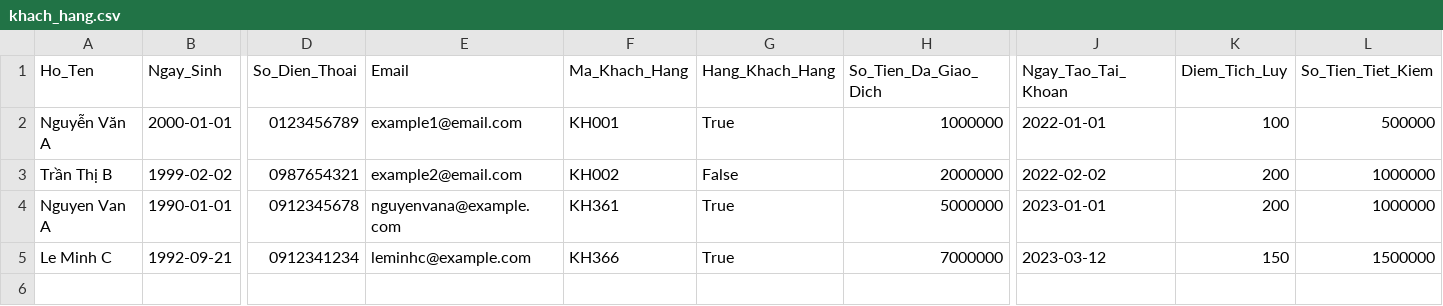
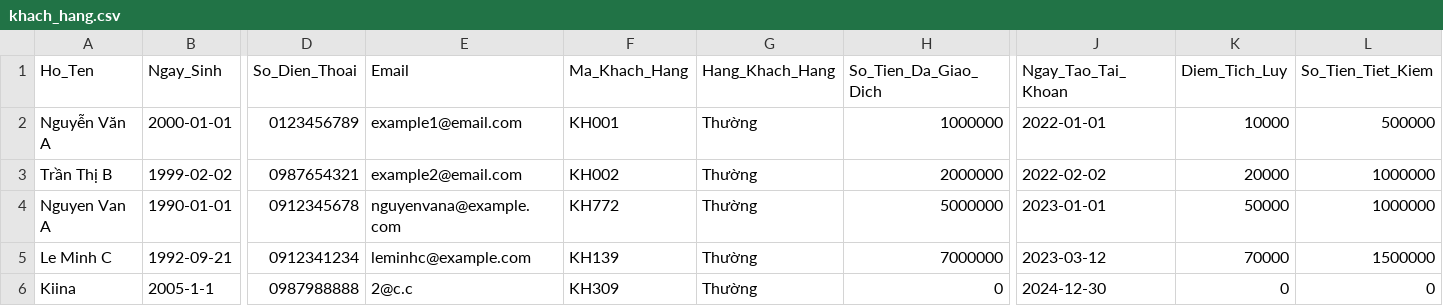
Before and after one commit to pnm03/Project-OOP-TMU, a CSV file: Database/khach_hang.csv, drawn as a sheet; only a part is shown, gaps mark what is left out; rows hold the shown columns only; the diff names each change by its address in the sheet, - before the commit and + after, or states it on an @@ line.

```diff
--- a/Database/khach_hang.csv
+++ b/Database/khach_hang.csv
-G2 (Hang_Khach_Hang): True
+G2 (Hang_Khach_Hang): Thường
-K2 (Diem_Tich_Luy): 100
+K2 (Diem_Tich_Luy): 10000
-G3 (Hang_Khach_Hang): False
+G3 (Hang_Khach_Hang): Thường
-K3 (Diem_Tich_Luy): 200
+K3 (Diem_Tich_Luy): 20000
-F4 (Ma_Khach_Hang): KH361
+F4 (Ma_Khach_Hang): KH772
-G4:G5 (Hang_Khach_Hang): True
+G4:G5 (Hang_Khach_Hang): Thường
-K4 (Diem_Tich_Luy): 200
+K4 (Diem_Tich_Luy): 50000
-F5 (Ma_Khach_Hang): KH366
+F5 (Ma_Khach_Hang): KH139
-K5 (Diem_Tich_Luy): 150
+K5 (Diem_Tich_Luy): 70000
+row 6: Kiina | 2005-1-1 | 0987988888 | 2@c.c | KH309 | Thường | 0 | 2024-12-30 | 0 | 0
```
Also changed, not shown: Database/giao_dich.csv, Database/tai_khoan.csv, 10 other files.
